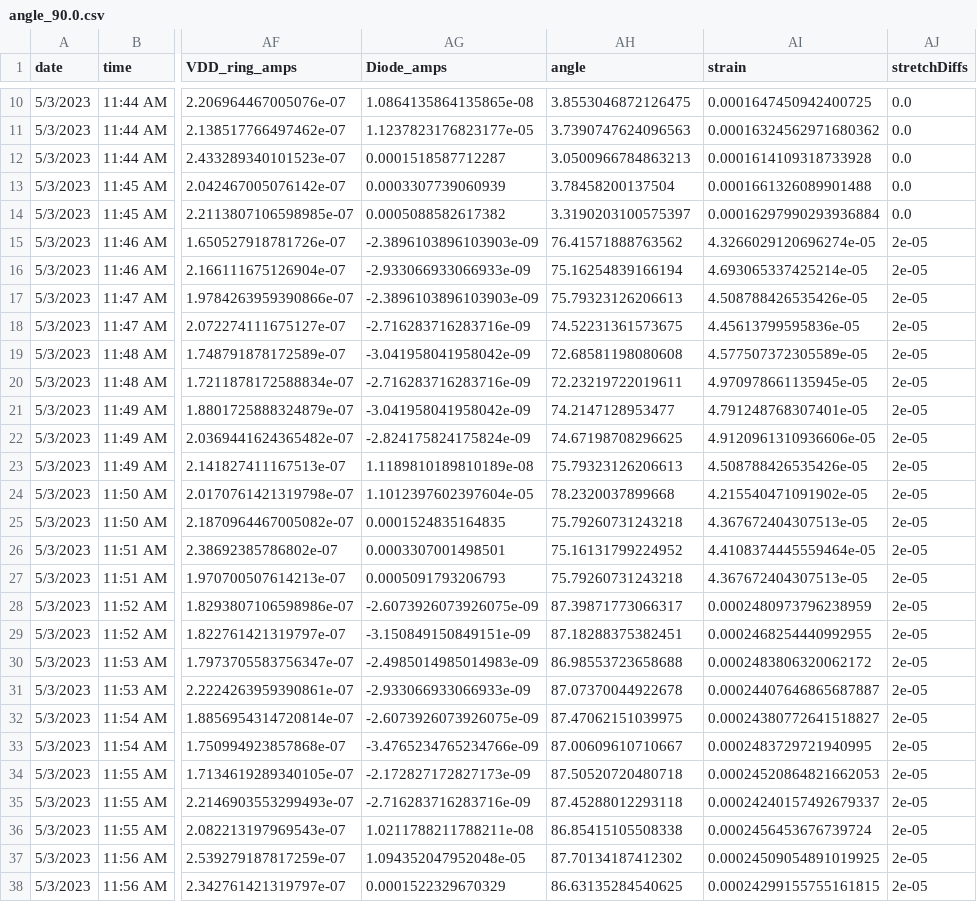
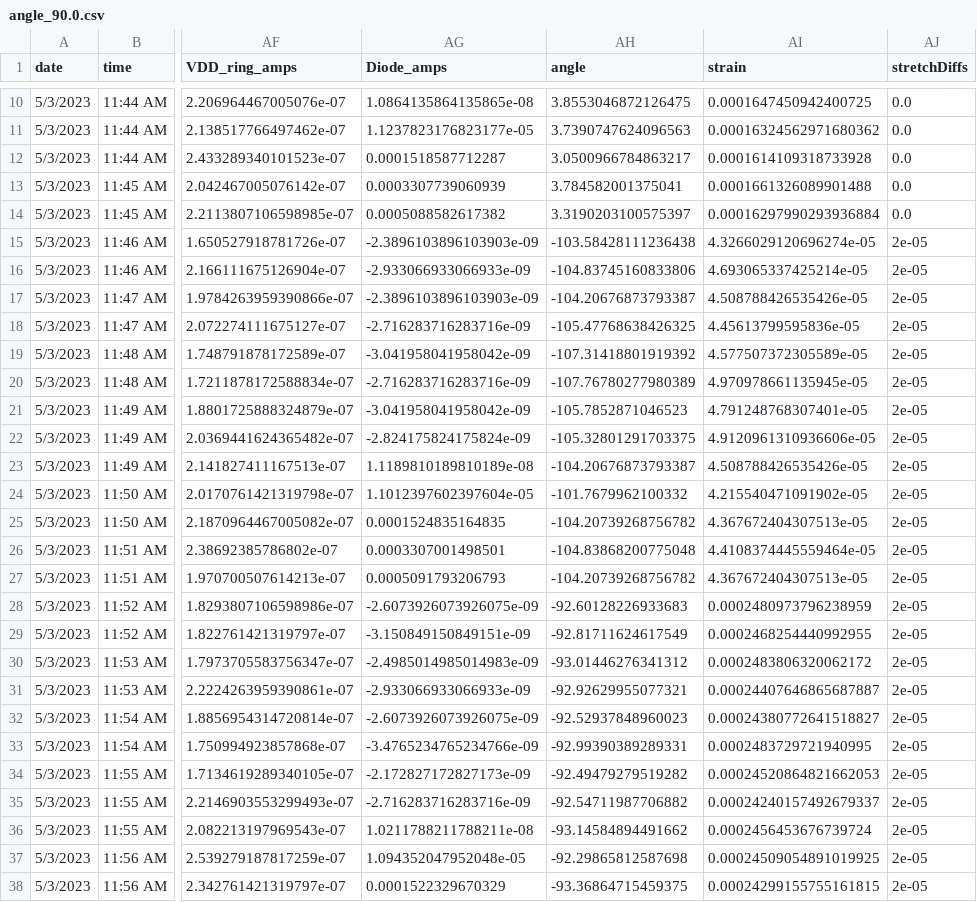
Before and after one commit to itepastra/VCO_Stretching, a CSV file: VCO_diode_stretch/data/meas_3/angle/angle_90.0.csv, drawn as a sheet; only a part is shown, gaps mark what is left out; the diff covers the shown part only; the diff names each change by its address in the sheet, - before the commit and + after, or states it on an @@ line.

```diff
--- a/VCO_diode_stretch/data/meas_3/angle/angle_90.0.csv
+++ b/VCO_diode_stretch/data/meas_3/angle/angle_90.0.csv
-AH12 (angle): 3.0500966784863213
+AH12 (angle): 3.0500966784863217
-AH13 (angle): 3.78458200137504
+AH13 (angle): 3.784582001375041
-AH15 (angle): 76.41571888763562
+AH15 (angle): -103.58428111236438
-AH16 (angle): 75.16254839166194
+AH16 (angle): -104.83745160833806
-AH17 (angle): 75.79323126206613
+AH17 (angle): -104.20676873793387
-AH18 (angle): 74.52231361573675
+AH18 (angle): -105.47768638426325
-AH19 (angle): 72.68581198080608
+AH19 (angle): -107.31418801919392
-AH20 (angle): 72.23219722019611
+AH20 (angle): -107.76780277980389
-AH21 (angle): 74.2147128953477
+AH21 (angle): -105.7852871046523
-AH22 (angle): 74.67198708296625
+AH22 (angle): -105.32801291703375
-AH23 (angle): 75.79323126206613
+AH23 (angle): -104.20676873793387
-AH24 (angle): 78.2320037899668
+AH24 (angle): -101.7679962100332
-AH25 (angle): 75.79260731243218
+AH25 (angle): -104.20739268756782
-AH26 (angle): 75.16131799224952
+AH26 (angle): -104.83868200775048
-AH27 (angle): 75.79260731243218
+AH27 (angle): -104.20739268756782
-AH28 (angle): 87.39871773066317
+AH28 (angle): -92.60128226933683
-AH29 (angle): 87.18288375382451
+AH29 (angle): -92.81711624617549
-AH30 (angle): 86.98553723658688
+AH30 (angle): -93.01446276341312
-AH31 (angle): 87.07370044922678
+AH31 (angle): -92.92629955077321
-AH32 (angle): 87.47062151039975
+AH32 (angle): -92.52937848960023
-AH33 (angle): 87.00609610710667
+AH33 (angle): -92.99390389289331
-AH34 (angle): 87.50520720480718
+AH34 (angle): -92.49479279519282
-AH35 (angle): 87.45288012293118
+AH35 (angle): -92.54711987706882
-AH36 (angle): 86.85415105508338
+AH36 (angle): -93.14584894491662
-AH37 (angle): 87.70134187412302
+AH37 (angle): -92.29865812587698
-AH38 (angle): 86.63135284540625
+AH38 (angle): -93.36864715459375
```
Also changed, not shown: 87 edited cells elsewhere in this file, VCO_diode_stretch/data/meas_3/angle/angle_75.0.csv, VCO_diode_stretch/data/meas_3/rising/angle_75.0.csv, 51 other files.
